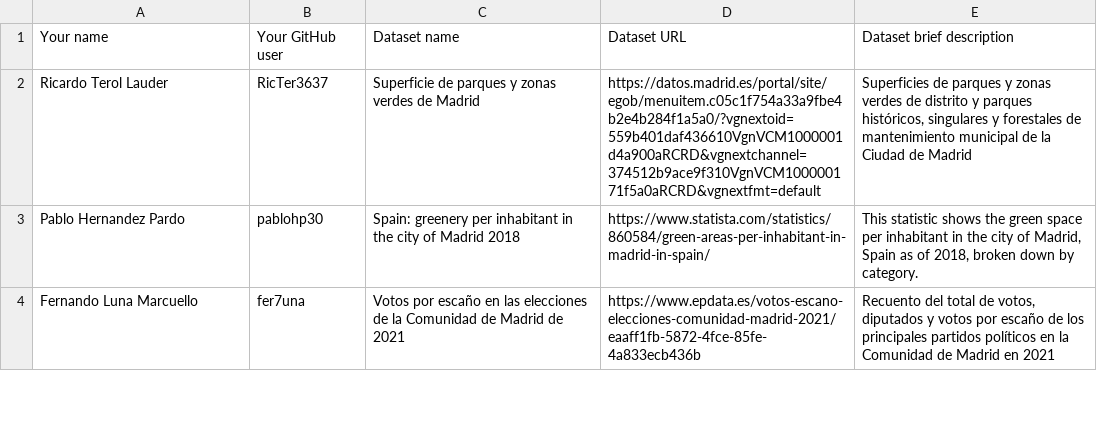
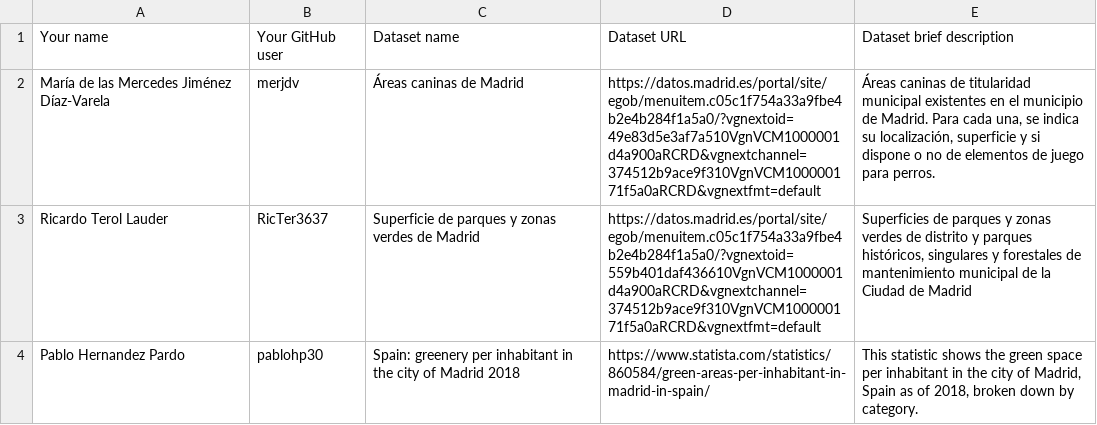
Before and after one commit to FacultadInformatica-LinkedData/Curso2023-2024, a CSV file: Assignment1/DatasetDescriptions.csv, drawn as a sheet; only a part is shown; the shorter side is filled out with more unchanged rows; the diff names each change by its address in the sheet, - before the commit and + after, or states it on an @@ line.

Commit message:
Update DatasetDescriptions.csv

```diff
--- a/Assignment1/DatasetDescriptions.csv
+++ b/Assignment1/DatasetDescriptions.csv
+row 2: María de las Mercedes Jiménez Díaz-Varela | merjdv | Áreas caninas de Madrid | https://datos.madrid.es/portal/site/egob/menuitem.c05c1f754a33a9fbe4b2e4b284f1a5a0/?vgnextoid=49e83d5e3af7a510VgnVCM1000001d4a900aRCRD&vgnextchannel=374512b9ace9f310VgnVCM100000171f5a0aRCRD&vgnextfmt=default | Áreas caninas de titularidad municipal existentes en el municipio de Madrid. Para cada una, se indica su localización, superficie y si dispone o no de elementos de juego para perros.
```
